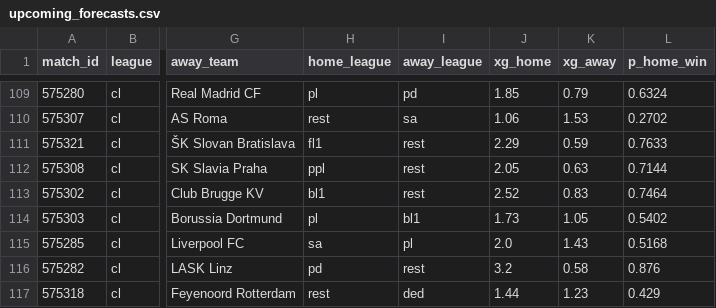
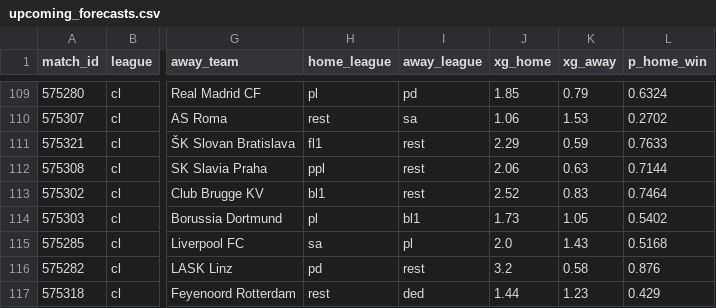
Before and after one commit to JuanAndresHS/pitchiq, a CSV file: data/predictions/cl/upcoming_forecasts.csv, drawn as a sheet; only a part is shown, gaps mark what is left out; the diff names each change by its address in the sheet, - before the commit and + after, or states it on an @@ line.

```diff
--- a/data/predictions/cl/upcoming_forecasts.csv
+++ b/data/predictions/cl/upcoming_forecasts.csv
-J112 (xg_home): 2.05
+J112 (xg_home): 2.06
```
Also changed, not shown: data/predictions/ded/upcoming_forecasts.csv, data/predictions/pd/upcoming_forecasts.csv, 18 other files.
